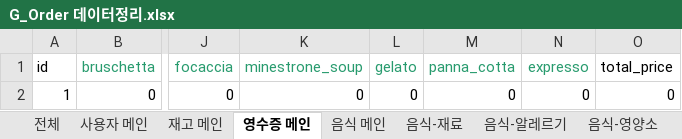
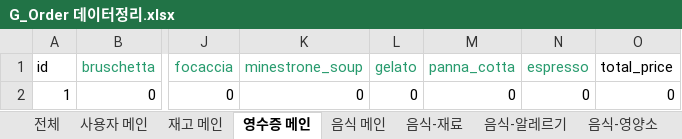
Before and after one commit to ju-front/green-light, an Excel workbook: backend/dataFiles/G_Order 데이터정리.xlsx, sheet 영수증 메인, drawn as a sheet; only a part is shown, gaps mark what is left out; values as stored, in another font and other column widths than the file's, no borders; the diff names each change by its address in the sheet, - before the commit and + after, or states it on an @@ line.

```diff
--- a/backend/dataFiles/G_Order 데이터정리.xlsx (sheet 영수증 메인)
+++ b/backend/dataFiles/G_Order 데이터정리.xlsx (sheet 영수증 메인)
-N1: expresso
+N1: espresso
```
Also changed, not shown: 6 other files.
